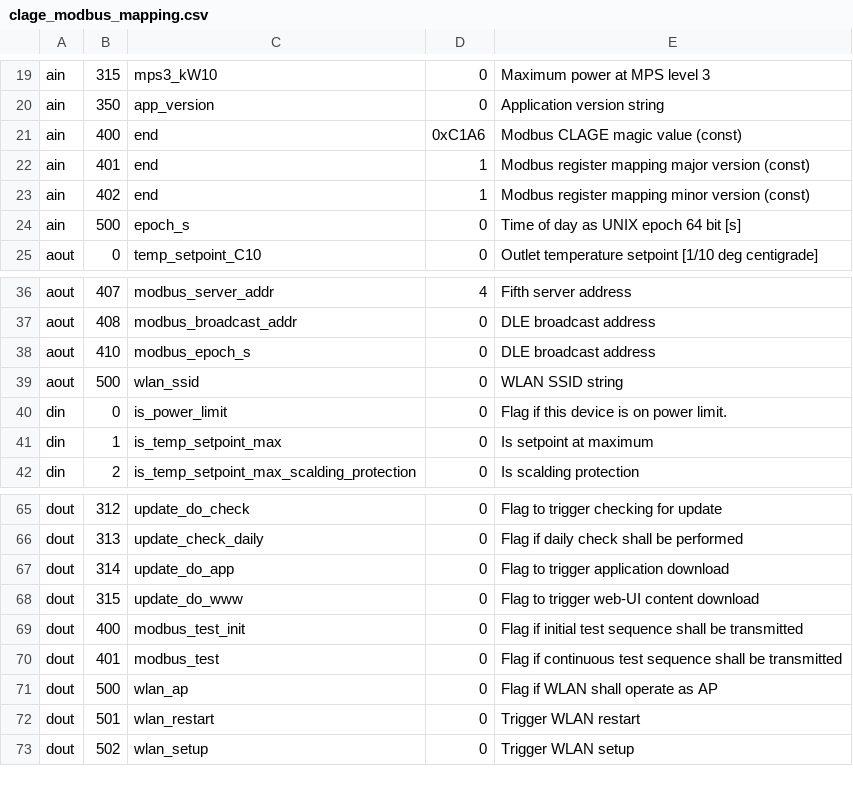
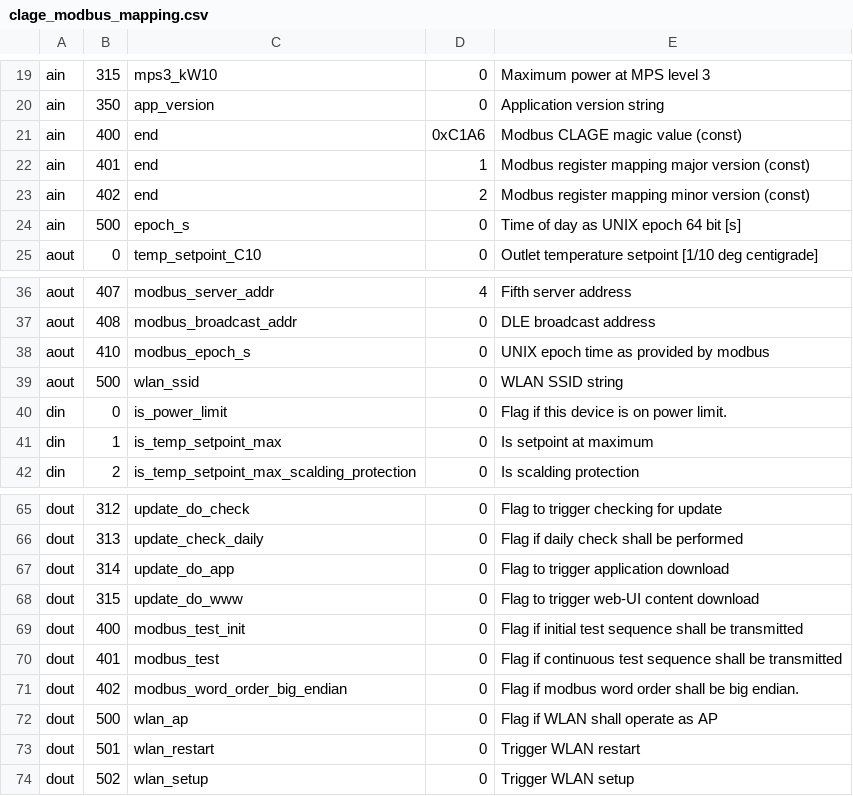
Before and after one commit to clage-gmbh/clage_modbus, a CSV file: src/clage_modbus_mapping.csv, drawn as a sheet; only a part is shown, gaps mark what is left out.

Commit message:
Update modbus mapping tables for v1.2

```diff
--- a/src/clage_modbus_mapping.csv
+++ b/src/clage_modbus_mapping.csv
@@ -22,3 +22,3 @@ ain, 400, end, 0xC1A6, Modbus CLAGE magic value (const)
 ain, 401, end, 1, Modbus register mapping major version (const)
-ain, 402, end, 1, Modbus register mapping minor version (const)
+ain, 402, end, 2, Modbus register mapping minor version (const)
 ain, 500, epoch_s, 0, Time of day as UNIX epoch 64 bit [s]
@@ -37,3 +37,3 @@ aout, 407, modbus_server_addr, 4, Fifth server address
 aout, 408, modbus_broadcast_addr, 0, DLE broadcast address
-aout, 410, modbus_epoch_s, 0, DLE broadcast address
+aout, 410, modbus_epoch_s, 0, UNIX epoch time as provided by modbus
 aout, 500, wlan_ssid, 0, WLAN SSID string
@@ -70,2 +70,3 @@ dout, 400, modbus_test_init, 0, Flag if initial test sequence shall be transmitt
 dout, 401, modbus_test, 0, Flag if continuous test sequence shall be transmitted
+dout, 402, modbus_word_order_big_endian, 0, Flag if modbus word order shall be big endian.
 dout, 500, wlan_ap, 0, Flag if WLAN shall operate as AP
```
Also changed, not shown: src/clage_param.csv, 4 other files.
